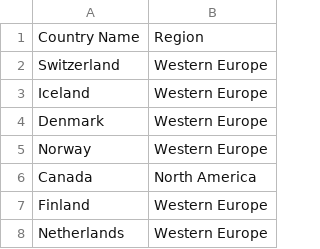
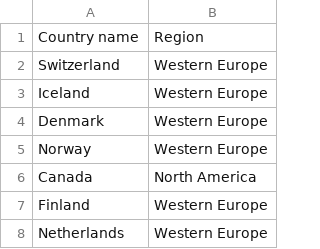
Before and after one commit to lequanngo/WorldHappiness, a CSV file: Regions.csv, drawn as a sheet; only a part is shown.

Commit message:
Update Regions.csv

```diff
--- a/Regions.csv
+++ b/Regions.csv
@@ -1,2 +1,2 @@
-Country Name,Region
+Country name,Region
 Switzerland,Western Europe
```
